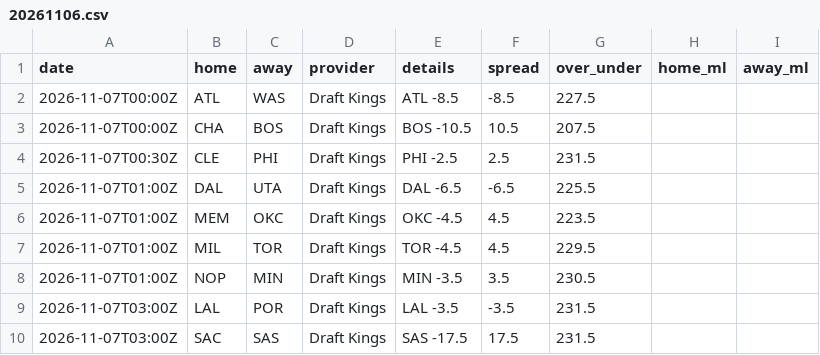
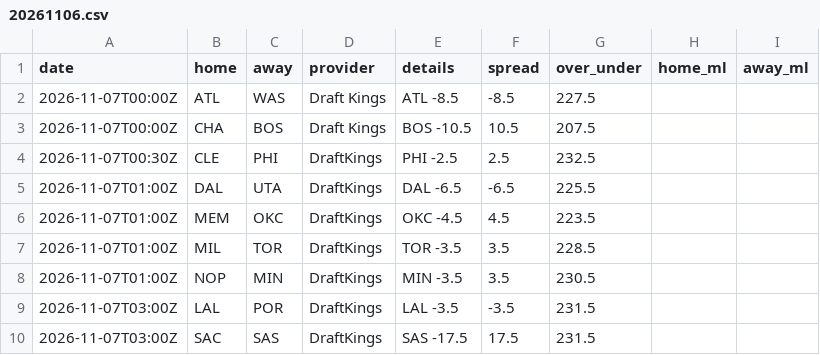
Before and after one commit to jvector26/JIMBO, a CSV file: live/2026/odds/20261106.csv, drawn as a sheet.

```diff
--- a/live/2026/odds/20261106.csv
+++ b/live/2026/odds/20261106.csv
@@ -3,8 +3,8 @@ date,home,away,provider,details,spread,over_under,home_ml,away_ml
 2026-11-07T00:00Z,CHA,BOS,Draft Kings,BOS -10.5,10.5,207.5,,
-2026-11-07T00:30Z,CLE,PHI,Draft Kings,PHI -2.5,2.5,231.5,,
-2026-11-07T01:00Z,DAL,UTA,Draft Kings,DAL -6.5,-6.5,225.5,,
-2026-11-07T01:00Z,MEM,OKC,Draft Kings,OKC -4.5,4.5,223.5,,
-2026-11-07T01:00Z,MIL,TOR,Draft Kings,TOR -4.5,4.5,229.5,,
-2026-11-07T01:00Z,NOP,MIN,Draft Kings,MIN -3.5,3.5,230.5,,
-2026-11-07T03:00Z,LAL,POR,Draft Kings,LAL -3.5,-3.5,231.5,,
-2026-11-07T03:00Z,SAC,SAS,Draft Kings,SAS -17.5,17.5,231.5,,
+2026-11-07T00:30Z,CLE,PHI,DraftKings,PHI -2.5,2.5,232.5,,
+2026-11-07T01:00Z,DAL,UTA,DraftKings,DAL -6.5,-6.5,225.5,,
+2026-11-07T01:00Z,MEM,OKC,DraftKings,OKC -4.5,4.5,223.5,,
+2026-11-07T01:00Z,MIL,TOR,DraftKings,TOR -3.5,3.5,228.5,,
+2026-11-07T01:00Z,NOP,MIN,DraftKings,MIN -3.5,3.5,230.5,,
+2026-11-07T03:00Z,LAL,POR,DraftKings,LAL -3.5,-3.5,231.5,,
+2026-11-07T03:00Z,SAC,SAS,DraftKings,SAS -17.5,17.5,231.5,,
```
Also changed, not shown: live/2026/injuries.csv, live/2026/pregame.csv, 4 other files.
